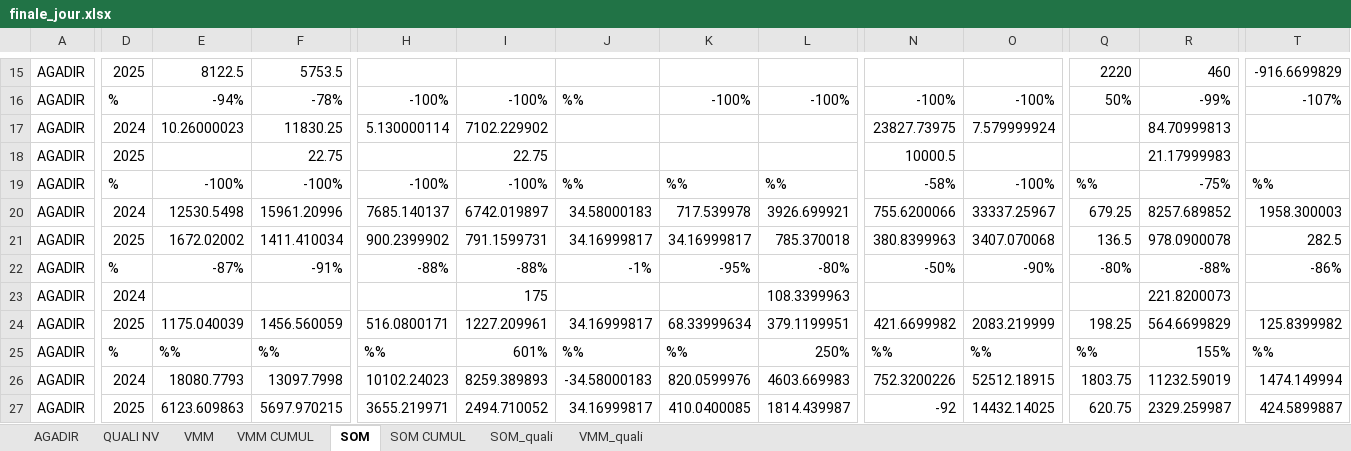
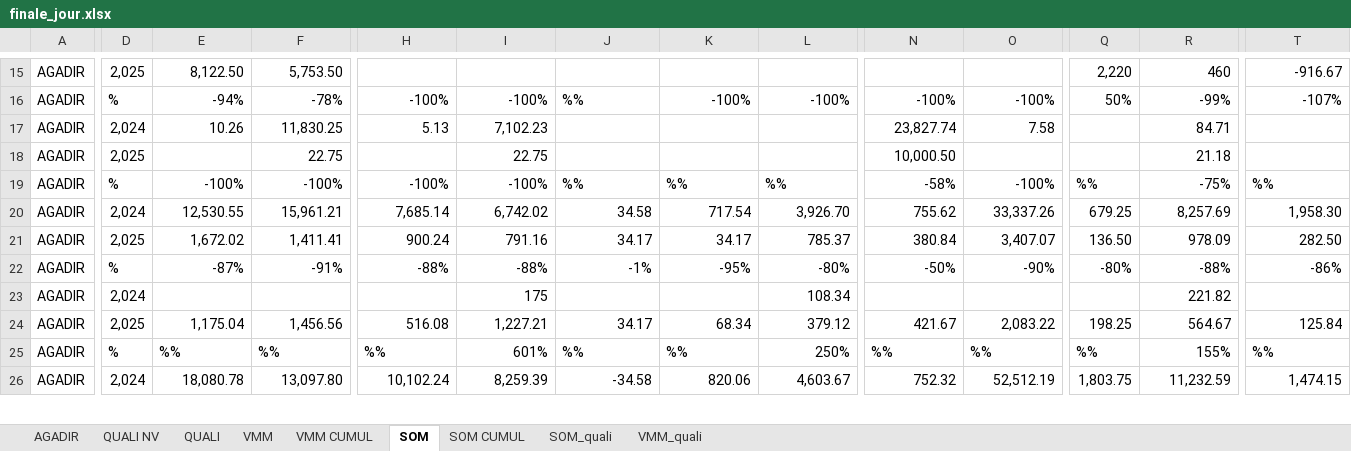
Before and after one commit to guostonline/excel-converter, an Excel workbook: excel/finale_jour.xlsx, sheet SOM, drawn as a sheet; only a part is shown, gaps mark what is left out; values as stored, in another font and other column widths than the file's, no cell formats; removed rows and columns are numbered as before the commit, all else as after; rows hold the shown columns only; the diff covers the shown part only; the diff names each change by its address in the sheet, - before the commit and + after, or states it on an @@ line.

```diff
--- a/excel/finale_jour.xlsx (sheet SOM)
+++ b/excel/finale_jour.xlsx (sheet SOM)
@@ sheet tab unhidden: QUALI @@
-D15: 2025
+D15: 2,025
-E15: 8122.5
+E15: 8,122.50
-F15: 5753.5
+F15: 5,753.50
-Q15: 2220
+Q15: 2,220
-T15: -916.6699829
+T15: -916.67
-row 17: AGADIR | 2024 | 10.26000023 | 11830.25 | 5.130000114 | 7102.229902 |  |  |  | 23827.73975 | 7.579999924 |  | 84.70999813
+row 17: AGADIR | 2,024 | 10.26 | 11,830.25 | 5.13 | 7,102.23 |  |  |  | 23,827.74 | 7.58 |  | 84.71
-D18: 2025
+D18: 2,025
-N18: 10000.5
+N18: 10,000.50
-R18: 21.17999983
+R18: 21.18
-row 20: AGADIR | 2024 | 12530.5498 | 15961.20996 | 7685.140137 | 6742.019897 | 34.58000183 | 717.539978 | 3926.699921 | 755.6200066 | 33337.25967 | 679.25 | 8257.689852 | 1958.300003
-row 21: AGADIR | 2025 | 1672.02002 | 1411.410034 | 900.2399902 | 791.1599731 | 34.16999817 | 34.16999817 | 785.370018 | 380.8399963 | 3407.070068 | 136.5 | 978.0900078 | 282.5
+row 20: AGADIR | 2,024 | 12,530.55 | 15,961.21 | 7,685.14 | 6,742.02 | 34.58 | 717.54 | 3,926.70 | 755.62 | 33,337.26 | 679.25 | 8,257.69 | 1,958.30
+row 21: AGADIR | 2,025 | 1,672.02 | 1,411.41 | 900.24 | 791.16 | 34.17 | 34.17 | 785.37 | 380.84 | 3,407.07 | 136.50 | 978.09 | 282.50
-D23: 2024
+D23: 2,024
-L23: 108.3399963
+L23: 108.34
-R23: 221.8200073
+R23: 221.82
-D24: 2025
+D24: 2,025
-E24: 1175.040039
+E24: 1,175.04
-F24: 1456.560059
+F24: 1,456.56
-H24: 516.0800171
+H24: 516.08
-I24: 1227.209961
+I24: 1,227.21
-J24: 34.16999817
+J24: 34.17
-K24: 68.33999634
+K24: 68.34
-L24: 379.1199951
+L24: 379.12
-N24: 421.6699982
+N24: 421.67
-O24: 2083.219999
+O24: 2,083.22
-R24: 564.6699829
+R24: 564.67
-T24: 125.8399982
+T24: 125.84
-row 26: AGADIR | 2024 | 18080.7793 | 13097.7998 | 10102.24023 | 8259.389893 | -34.58000183 | 820.0599976 | 4603.669983 | 752.3200226 | 52512.18915 | 1803.75 | 11232.59019 | 1474.149994
-row 27: AGADIR | 2025 | 6123.609863 | 5697.970215 | 3655.219971 | 2494.710052 | 34.16999817 | 410.0400085 | 1814.439987 | -92 | 14432.14025 | 620.75 | 2329.259987 | 424.5899887
+row 26: AGADIR | 2,024 | 18,080.78 | 13,097.80 | 10,102.24 | 8,259.39 | -34.58 | 820.06 | 4,603.67 | 752.32 | 52,512.19 | 1,803.75 | 11,232.59 | 1,474.15
```
Also changed, not shown: 32 added rows, 31 removed rows and 61 edited cells elsewhere in this sheet, sheet SOM CUMUL, sheet VMM CUMUL, sheet VMM, sheet AGADIR, sheet QUALI NV, sheet VMM_quali, 1 more sheet, cell formats, charts or pictures.
